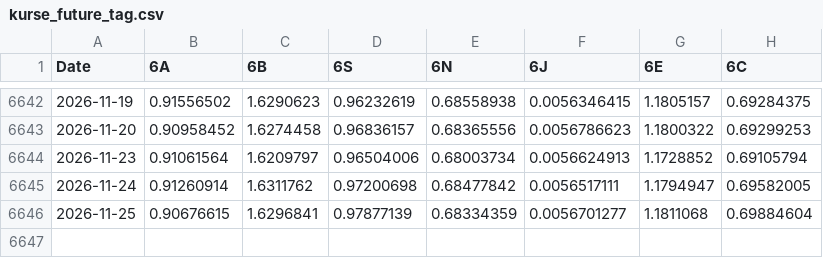
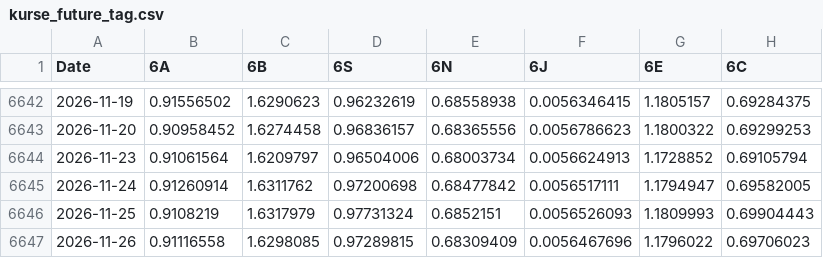
Before and after one commit to fynnluckas-source/trading-dashboard, a CSV file: daten/kurse_future_tag.csv, drawn as a sheet; only a part is shown, gaps mark what is left out.

```diff
--- a/daten/kurse_future_tag.csv
+++ b/daten/kurse_future_tag.csv
@@ -6645,2 +6645,3 @@ Date,6A,6B,6S,6N,6J,6E,6C
 2026-11-24,0.91260914,1.6311762,0.97200698,0.68477842,0.0056517111,1.1794947,0.69582005
-2026-11-25,0.90676615,1.6296841,0.97877139,0.68334359,0.0056701277,1.1811068,0.69884604
+2026-11-25,0.9108219,1.6317979,0.97731324,0.6852151,0.0056526093,1.1809993,0.69904443
+2026-11-26,0.91116558,1.6298085,0.97289815,0.68309409,0.0056467696,1.1796022,0.69706023
```
Also changed, not shown: daten/kurse_tag.csv, daten/makro.csv, 2 other files.
